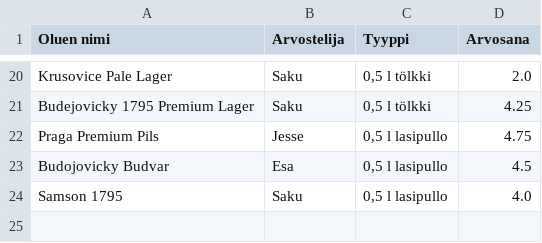
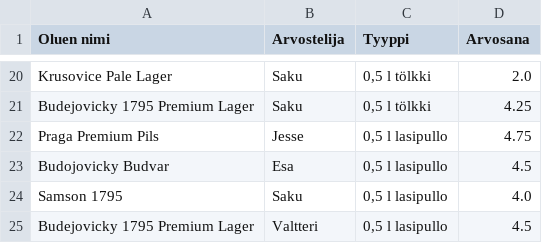
Before and after one commit to saqfromchurchvillage/streamlit, a CSV file: olut_ranking.csv, drawn as a sheet; only a part is shown, gaps mark what is left out; the diff names each change by its address in the sheet, - before the commit and + after, or states it on an @@ line.

Commit message:
Update CSV file

```diff
--- a/olut_ranking.csv
+++ b/olut_ranking.csv
+row 25: Budejovicky 1795 Premium Lager | Valtteri | 0,5 l lasipullo | 4.5
```
